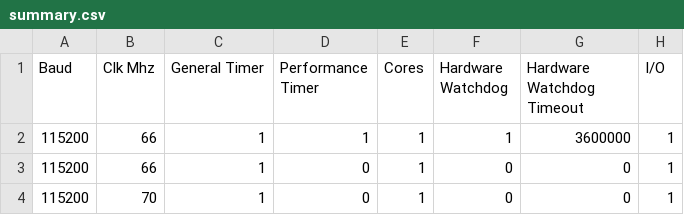
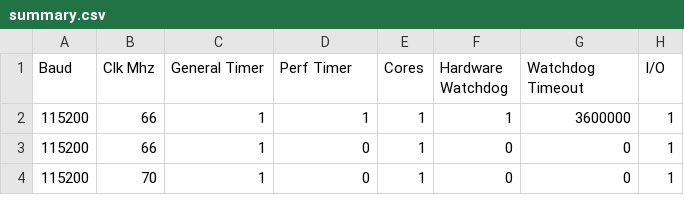
Before and after one commit to BrisbaneSilicon/Arvore, a CSV file: brs_ide/elm11/hardware_overlay/summary.csv, drawn as a sheet; only a part is shown; the diff names each change by its address in the sheet, - before the commit and + after, or states it on an @@ line.

Commit message:
hardware overlay: initial search functionality

```diff
--- a/brs_ide/elm11/hardware_overlay/summary.csv
+++ b/brs_ide/elm11/hardware_overlay/summary.csv
-D1: Performance Timer
+D1: Perf Timer
-G1: Hardware Watchdog Timeout
+G1: Watchdog Timeout
```
Also changed, not shown: 1 other file.
